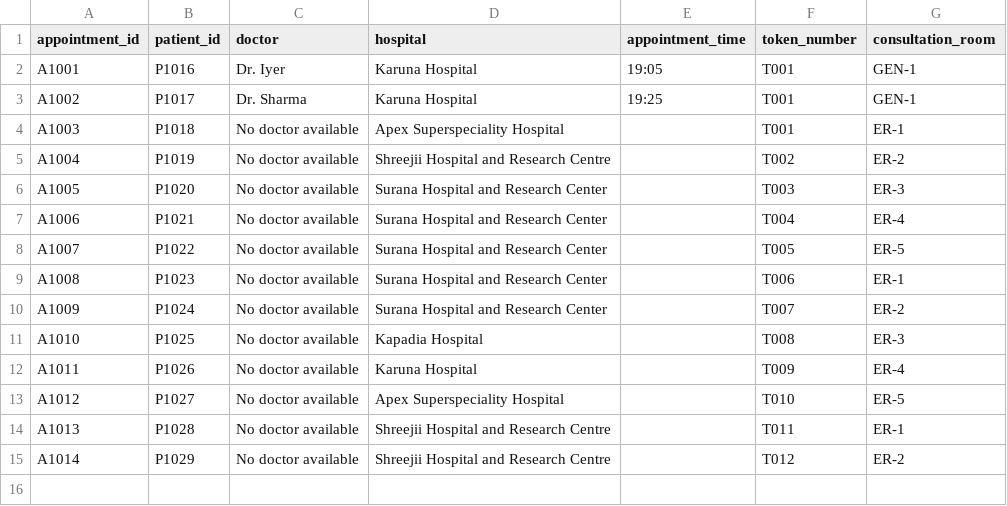
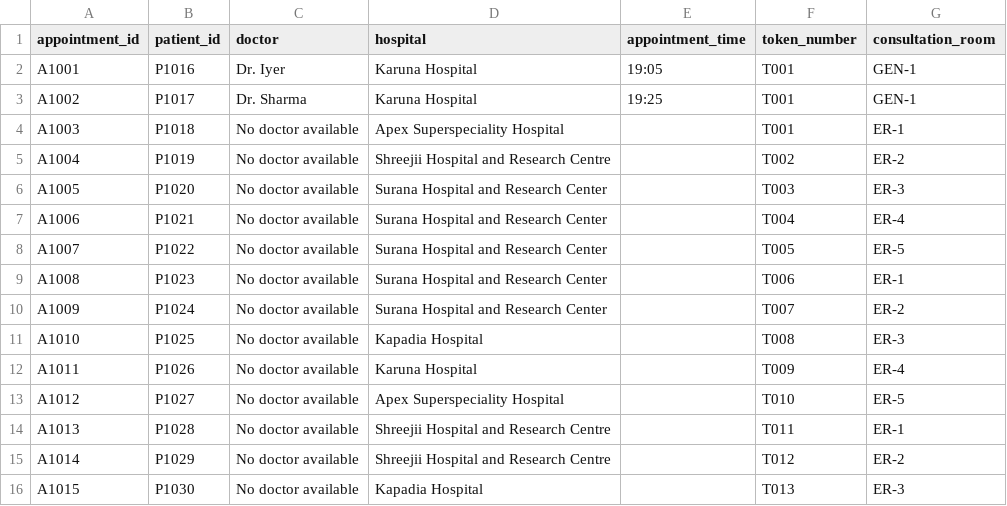
Before and after one commit to Pritesh-Trivedi/hospital-management-agent, a CSV file: backend/data/appointments.csv, drawn as a sheet; the diff names each change by its address in the sheet, - before the commit and + after, or states it on an @@ line.

```diff
--- a/backend/data/appointments.csv
+++ b/backend/data/appointments.csv
+row 16: A1015 | P1030 | No doctor available | Kapadia Hospital |  | T013 | ER-3
```
Also changed, not shown: backend/data/ambulances.csv, backend/data/beds.csv, 17 other files.
